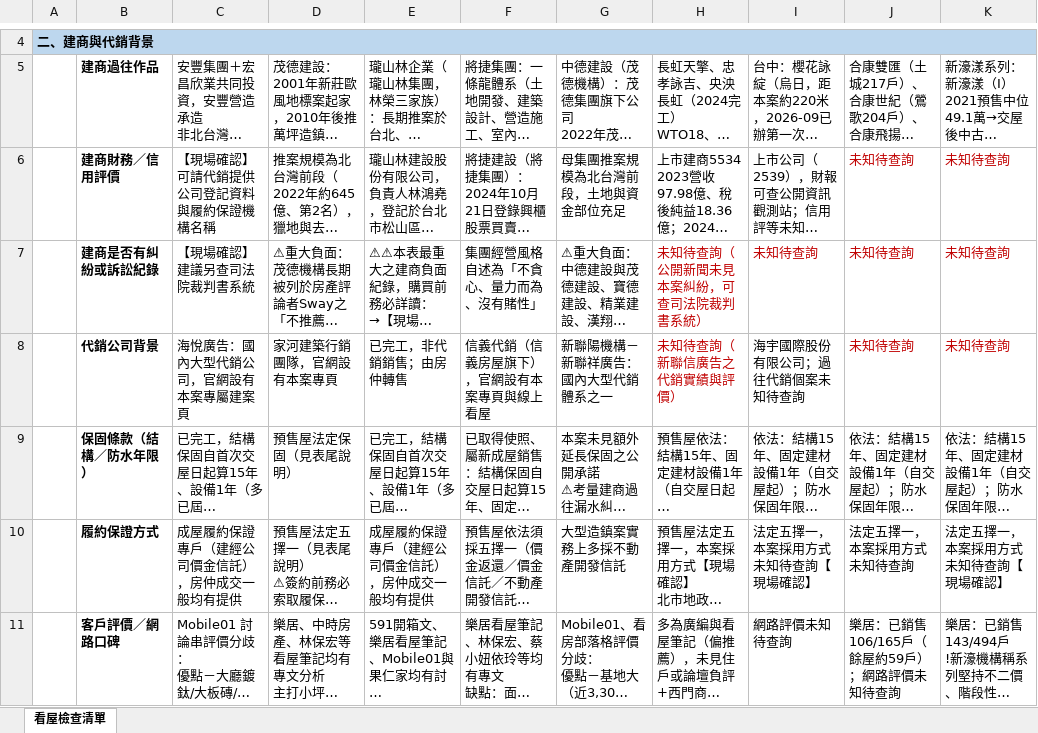
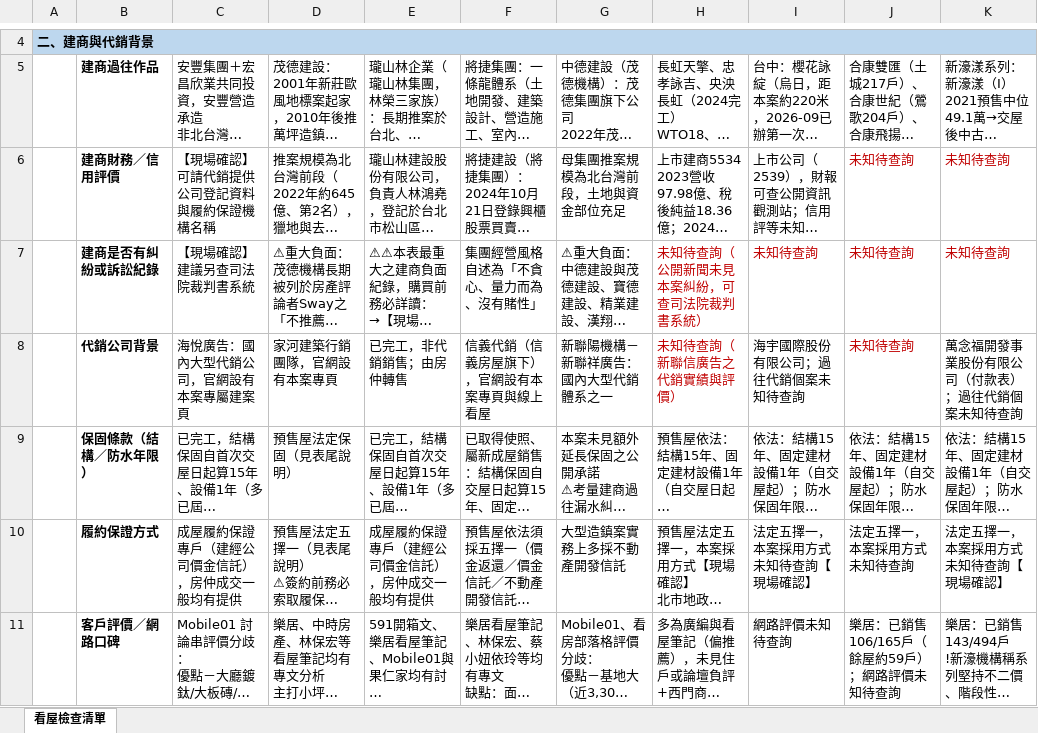
Before and after one commit to wsdfex0963/New-taipei-house, an Excel workbook: output/看屋檢查清單_雙北建案_2026-11-08_二_建商與代銷.xlsx, sheet 看屋檢查清單, drawn as a sheet; only a part is shown, gaps mark what is left out; long unchanged cells end in …; values as stored, in another font and other column widths than the file's, no borders; the diff names each change by its address in the sheet, - before the commit and + after, or states it on an @@ line.

```diff
--- a/output/看屋檢查清單_雙北建案_2026-11-08_二_建商與代銷.xlsx (sheet 看屋檢查清單)
+++ b/output/看屋檢查清單_雙北建案_2026-11-08_二_建商與代銷.xlsx (sheet 看屋檢查清單)
-K8: 未知待查詢
+K8: 萬念福開發事業股份有限公司（付款表）；過往代銷個案未知待查詢
-K8 text colour: #C00000
+K8 text colour: black
```
Also changed, not shown: output/看屋檢查清單_雙北建案_2026-11-08_一_基本資料.xlsx, output/看屋檢查清單_雙北建案_2026-11-08_三_產品與坪數.xlsx, 9 other files.
